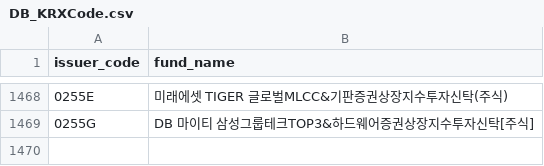
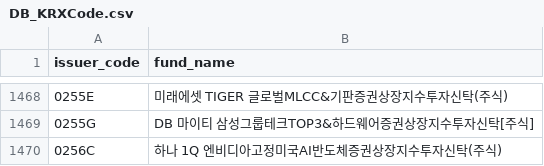
Before and after one commit to sungin-etf/NewETFKR, a CSV file: DB_KRXCode.csv, drawn as a sheet; only a part is shown, gaps mark what is left out; the diff names each change by its address in the sheet, - before the commit and + after, or states it on an @@ line.

```diff
--- a/DB_KRXCode.csv
+++ b/DB_KRXCode.csv
+row 1470: 0256C | 하나 1Q 엔비디아고정미국AI반도체증권상장지수투자신탁(주식)
```
